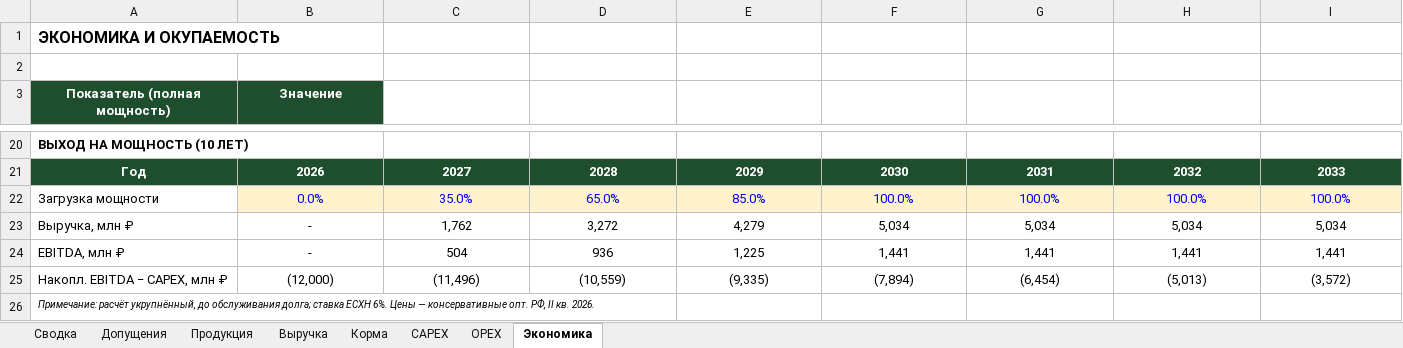
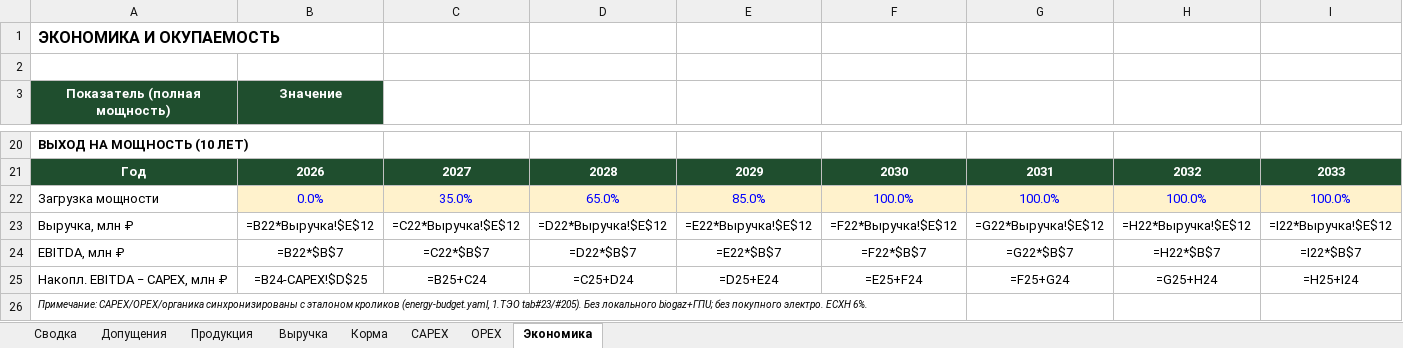
Before and after one commit to Demid369/Nova-agro, an Excel workbook: docs/teo-poultry/_incoming/finmodel-pticekompleks-12-mlrd.xlsx, sheet Экономика, drawn as a sheet; only a part is shown, gaps mark what is left out; values as stored, in another font and other column widths than the file's, no borders; formulas without a stored value are shown as written; the diff covers the shown part only; the diff names each change by its address in the sheet, - before the commit and + after, or states it on an @@ line.

```diff
--- a/docs/teo-poultry/_incoming/finmodel-pticekompleks-12-mlrd.xlsx (sheet Экономика)
+++ b/docs/teo-poultry/_incoming/finmodel-pticekompleks-12-mlrd.xlsx (sheet Экономика)
-B23 (Значение): -
+B23 (Значение): =B22*Выручка!$E$12
-C23: 1,762
+C23: =C22*Выручка!$E$12
-D23: 3,272
+D23: =D22*Выручка!$E$12
-E23: 4,279
+E23: =E22*Выручка!$E$12
-F23: 5,034
+F23: =F22*Выручка!$E$12
-G23: 5,034
+G23: =G22*Выручка!$E$12
-H23: 5,034
+H23: =H22*Выручка!$E$12
-I23: 5,034
+I23: =I22*Выручка!$E$12
-B24 (Значение): -
+B24 (Значение): =B22*$B$7
-C24: 504
+C24: =C22*$B$7
-D24: 936
+D24: =D22*$B$7
-E24: 1,225
+E24: =E22*$B$7
-F24: 1,441
+F24: =F22*$B$7
-G24: 1,441
+G24: =G22*$B$7
-H24: 1,441
+H24: =H22*$B$7
-I24: 1,441
+I24: =I22*$B$7
-B25 (Значение): (12,000)
+B25 (Значение): =B24-CAPEX!$D$25
-C25: (11,496)
+C25: =B25+C24
-D25: (10,559)
+D25: =C25+D24
-E25: (9,335)
+E25: =D25+E24
-F25: (7,894)
+F25: =E25+F24
-G25: (6,454)
+G25: =F25+G24
-H25: (5,013)
+H25: =G25+H24
-I25: (3,572)
+I25: =H25+I24
-A26 (Показатель (полная мощность)): Примечание: расчёт укрупнённый, до обслуживания долга; ставка ЕСХН 6%. Цены — консервативные опт. РФ, II кв. 2026.
+A26 (Показатель (полная мощность)): Примечание: CAPEX/OPEX/органика синхронизированы с эталоном кроликов (energy-budget.yaml, 1.ТЭО tab#23/#205). Без локального biogaz+ГПU; без покупного электро. ЕСХН 6%.
```
Also changed, not shown: 19 edited cells elsewhere in this sheet, sheet Выручка, sheet CAPEX, sheet Допущения, sheet OPEX, sheet Корма, sheet Сводка, 1 more sheet, 8 other files.
